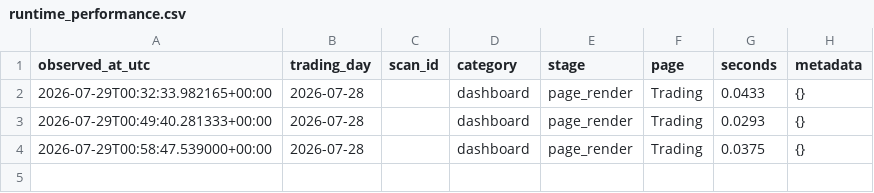
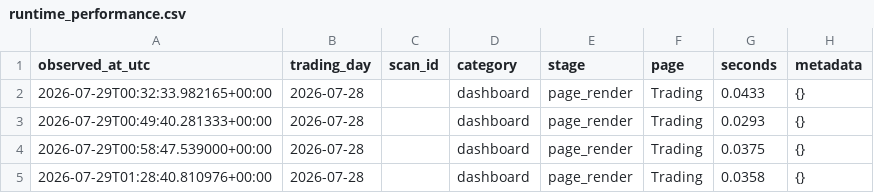
Before and after one commit to rshindhur-commits/Dravya-Edge, a CSV file: data/daily/2026-07-28/runtime_performance.csv, drawn as a sheet; the diff names each change by its address in the sheet, - before the commit and + after, or states it on an @@ line.

```diff
--- a/data/daily/2026-07-28/runtime_performance.csv
+++ b/data/daily/2026-07-28/runtime_performance.csv
+row 5: 2026-07-29T01:28:40.810976+00:00 | 2026-07-28 |  | dashboard | page_render | Trading | 0.0358 | {}
```
Also changed, not shown: data/runtime_performance.csv, 16 other files.
